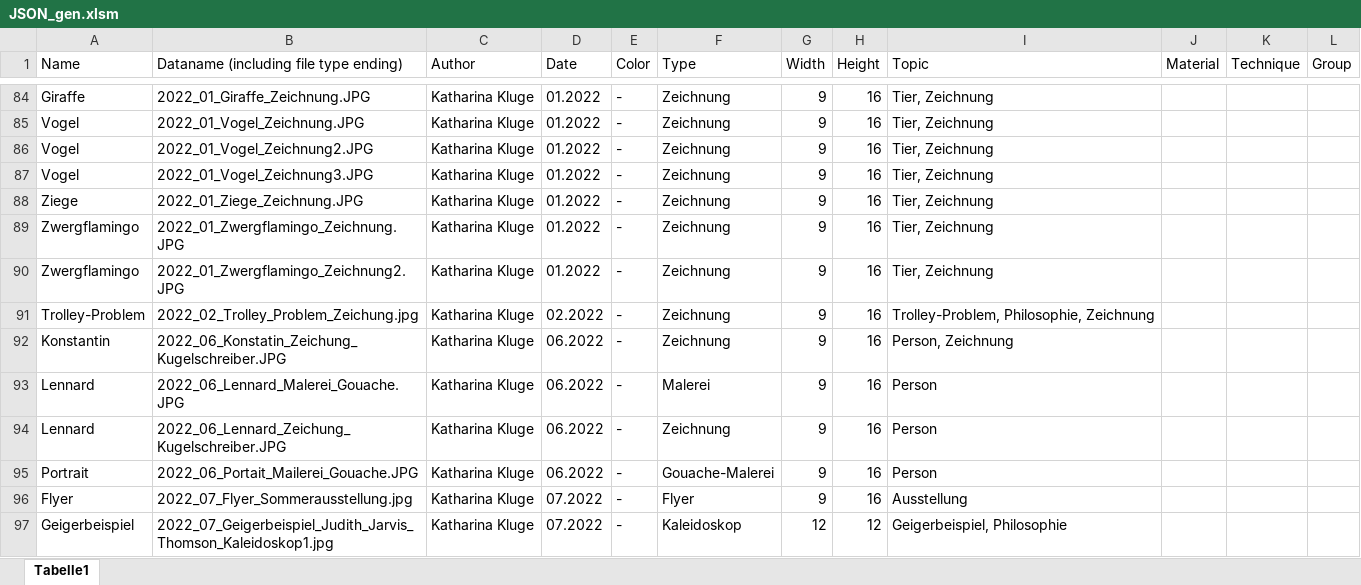
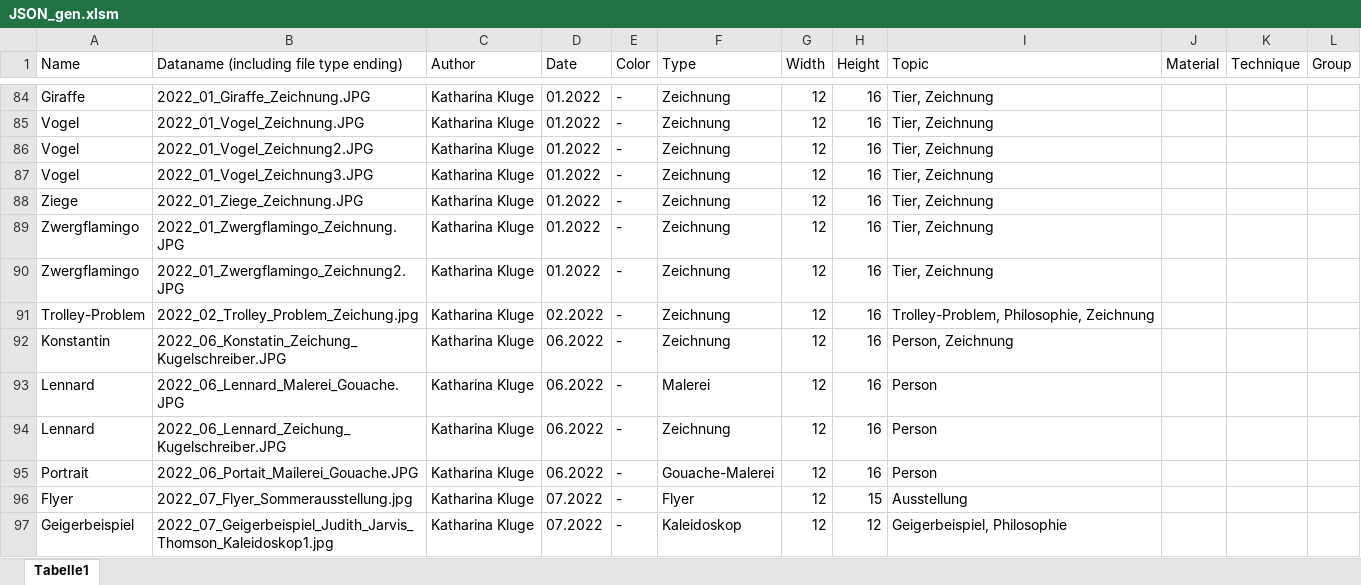
Before and after one commit to wolfskathze/ArtPortfolio, an Excel workbook: datasets/JSON_gen.xlsm, sheet Tabelle1, drawn as a sheet; only a part is shown, gaps mark what is left out; values as stored, in another font and other column widths than the file's, no borders; charts and pictures not drawn; the diff covers the shown part only; the diff names each change by its address in the sheet, - before the commit and + after, or states it on an @@ line.

```diff
--- a/datasets/JSON_gen.xlsm (sheet Tabelle1)
+++ b/datasets/JSON_gen.xlsm (sheet Tabelle1)
-G84:G96 (Width): 9
+G84:G96 (Width): 12
-H96 (Height): 16
+H96 (Height): 15
```
Also changed, not shown: 12 added rows, 12 removed rows and 166 edited cells elsewhere in this sheet, charts or pictures, 1 other file.
